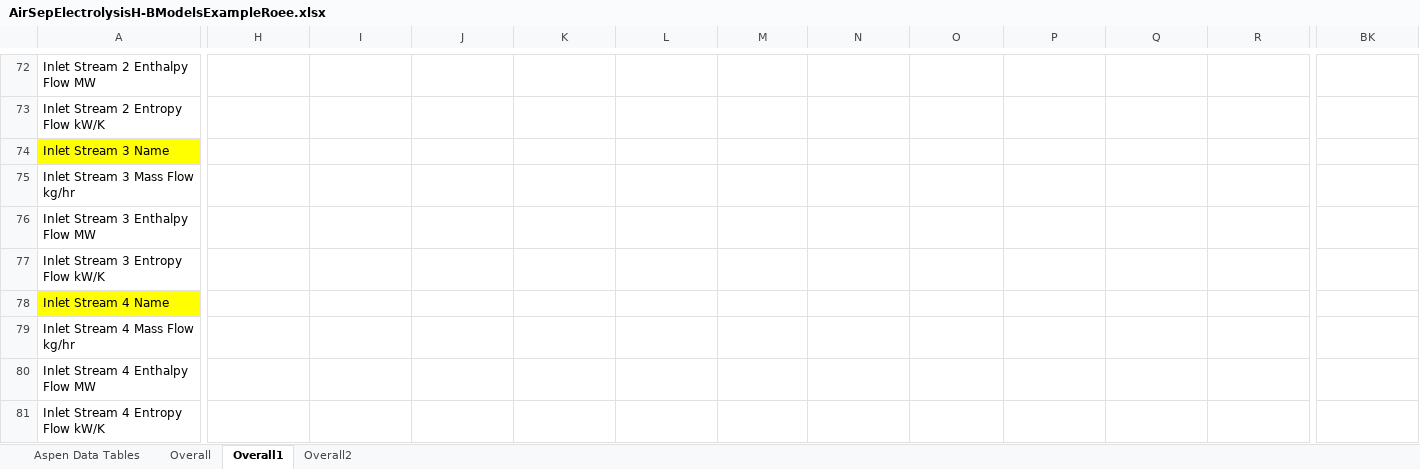
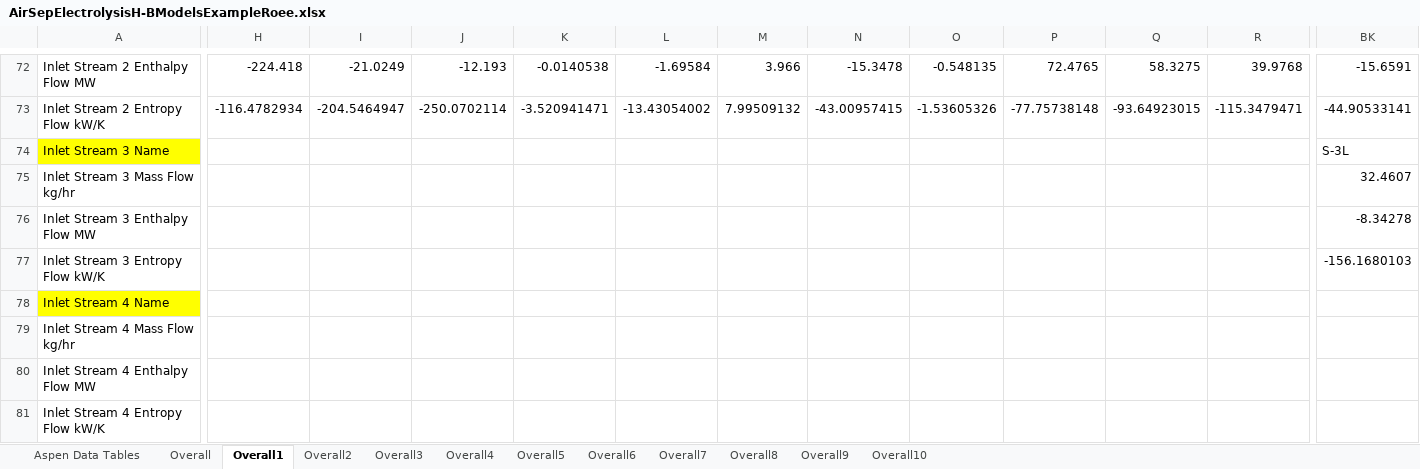
Before and after one commit to dscarr-94/GreenAmmoniaProject, an Excel workbook: AirSepElectrolysisH-BModelsExampleRoee.xlsx, sheet Overall1, drawn as a sheet; only a part is shown, gaps mark what is left out; values as stored, in another font and other column widths than the file's, no borders; the diff covers the shown part only; the diff names each change by its address in the sheet, - before the commit and + after, or states it on an @@ line.

```diff
--- a/AirSepElectrolysisH-BModelsExampleRoee.xlsx (sheet Overall1)
+++ b/AirSepElectrolysisH-BModelsExampleRoee.xlsx (sheet Overall1)
+sheet tab: Overall3
+sheet tab: Overall4
+sheet tab: Overall5
+sheet tab: Overall6
+sheet tab: Overall7
+sheet tab: Overall8
+sheet tab: Overall9
+sheet tab: Overall10
-H72: (empty)
+H72: -224.418
-I72: (empty)
+I72: -21.0249
-J72: (empty)
+J72: -12.193
-K72: (empty)
+K72: -0.0140538
-L72: (empty)
+L72: -1.69584
-M72: (empty)
+M72: 3.966
-N72: (empty)
+N72: -15.3478
-O72: (empty)
+O72: -0.548135
-P72: (empty)
+P72: 72.4765
-Q72: (empty)
+Q72: 58.3275
-R72: (empty)
+R72: 39.9768
-BK72: (empty)
+BK72: -15.6591
-H73: (empty)
+H73: -116.4782934
-I73: (empty)
+I73: -204.5464947
-J73: (empty)
+J73: -250.0702114
-K73: (empty)
+K73: -3.520941471
-L73: (empty)
+L73: -13.43054002
-M73: (empty)
+M73: 7.99509132
-N73: (empty)
+N73: -43.00957415
-O73: (empty)
+O73: -1.53605326
-P73: (empty)
+P73: -77.75738148
-Q73: (empty)
+Q73: -93.64923015
-R73: (empty)
+R73: -115.3479471
-BK73: (empty)
+BK73: -44.90533141
-BK74: (empty)
+BK74: S-3L
-BK75: (empty)
+BK75: 32.4607
-BK76: (empty)
+BK76: -8.34278
-BK77: (empty)
+BK77: -156.1680103
```
Also changed, not shown: 2 added rows and 626 edited cells elsewhere in this sheet, sheet Overall, sheet Overall2, 2 other files.
